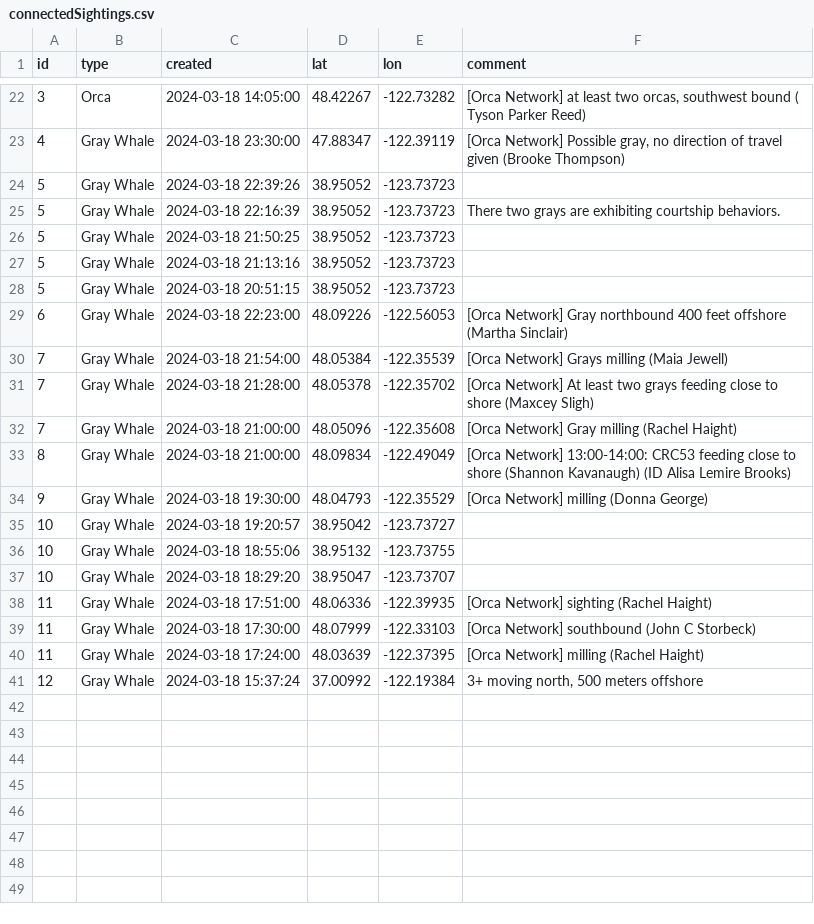
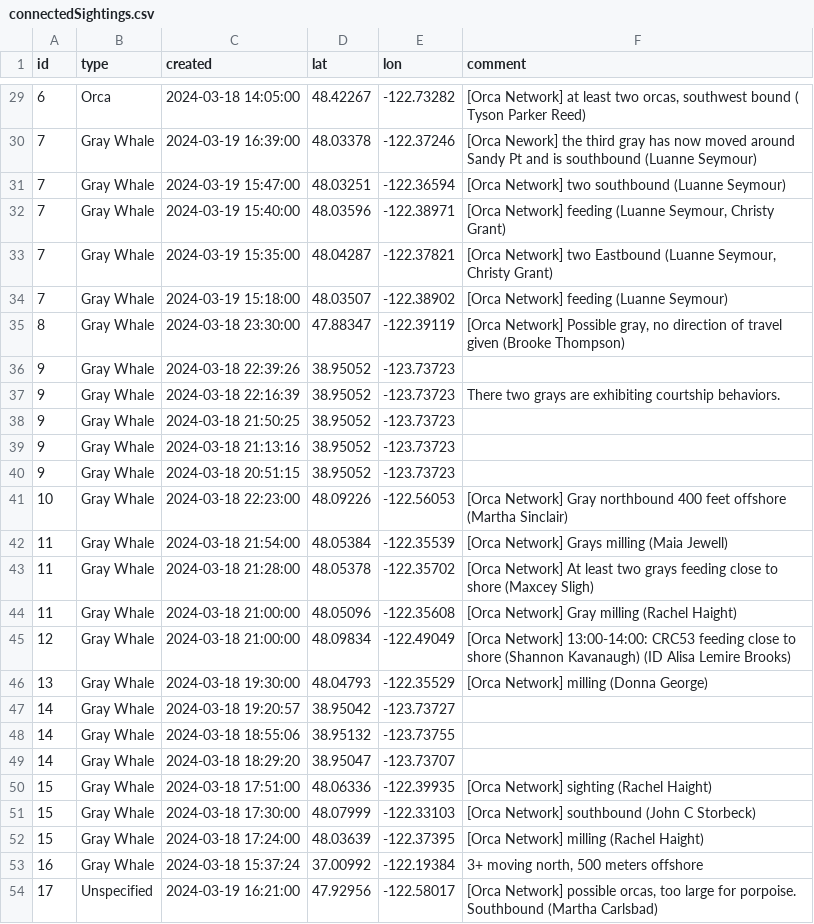
Before and after one commit to puzzledcherry/cetacean360, a CSV file: data/connectedSightings.csv, drawn as a sheet; only a part is shown, gaps mark what is left out; addresses are those after the commit; the diff covers the shown part only; the diff names each change by its address in the sheet, - before the commit and + after, or states it on an @@ line.

```diff
--- a/data/connectedSightings.csv
+++ b/data/connectedSightings.csv
-A29 (id): 3
+A29 (id): 6
+row 30: 7 | Gray Whale | 2024-03-19 16:39:00 | 48.03378 | -122.37246 | [Orca Nework] the third gray has now moved around Sandy Pt and is southbound (Luanne Seymour)
+row 31: 7 | Gray Whale | 2024-03-19 15:47:00 | 48.03251 | -122.36594 | [Orca Network] two southbound (Luanne Seymour)
+row 32: 7 | Gray Whale | 2024-03-19 15:40:00 | 48.03596 | -122.38971 | [Orca Network] feeding (Luanne Seymour, Christy Grant)
+row 33: 7 | Gray Whale | 2024-03-19 15:35:00 | 48.04287 | -122.37821 | [Orca Network] two Eastbound (Luanne Seymour, Christy Grant)
+row 34: 7 | Gray Whale | 2024-03-19 15:18:00 | 48.03507 | -122.38902 | [Orca Network] feeding (Luanne Seymour)
-A35 (id): 4
+A35 (id): 8
-A36:A40 (id): 5
+A36:A40 (id): 9
-A41 (id): 6
+A41 (id): 10
-A42:A44 (id): 7
+A42:A44 (id): 11
-A45 (id): 8
+A45 (id): 12
-A46 (id): 9
+A46 (id): 13
-A47:A49 (id): 10
+A47:A49 (id): 14
-A50:A52 (id): 11
+A50:A52 (id): 15
-A53 (id): 12
+A53 (id): 16
+row 54: 17 | Unspecified | 2024-03-19 16:21:00 | 47.92956 | -122.58017 | [Orca Network] possible orcas, too large for porpoise. Southbound (Martha Carlsbad)
```
Also changed, not shown: 7 added rows and 20 edited cells elsewhere in this file, data/acartiaDataPull.csv, 1 other file.
